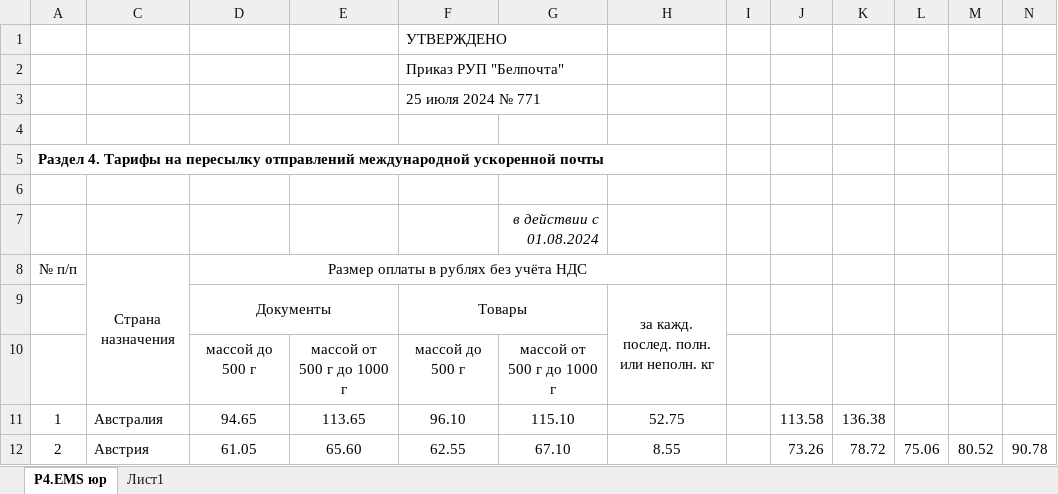
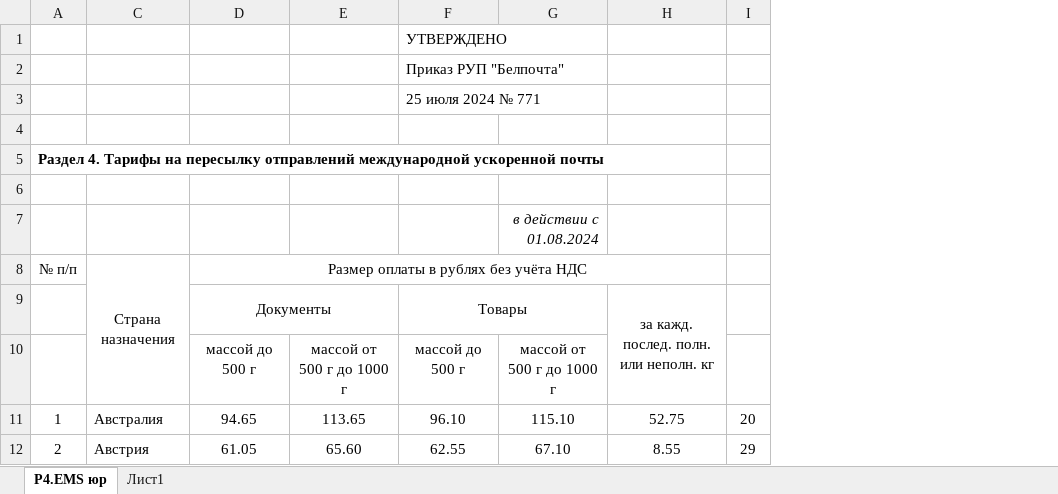
Before and after one commit to AlenaYurevich/Postcalc3, an Excel workbook: calc/files/ems_int.xlsx, sheet Р4.ЕМS юр, drawn as a sheet; only a part is shown; values as stored, in another font and other column widths than the file's, no borders; conditional formats not drawn; removed rows and columns are numbered as before the commit, all else as after; the diff names each change by its address in the sheet, - before the commit and + after, or states it on an @@ line.

```diff
--- a/calc/files/ems_int.xlsx (sheet Р4.ЕМS юр)
+++ b/calc/files/ems_int.xlsx (sheet Р4.ЕМS юр)
-column I, empty
-column J, rows 11-12: 113.58 | 73.26
-column K, rows 11-12: 136.38 | 78.72
-column L, row 12: 75.06
-column M, row 12: 80.52
-column N, row 12: 90.78
+column I, rows 11-12: 20 | 29
```
Also changed, not shown: 3 other files.
